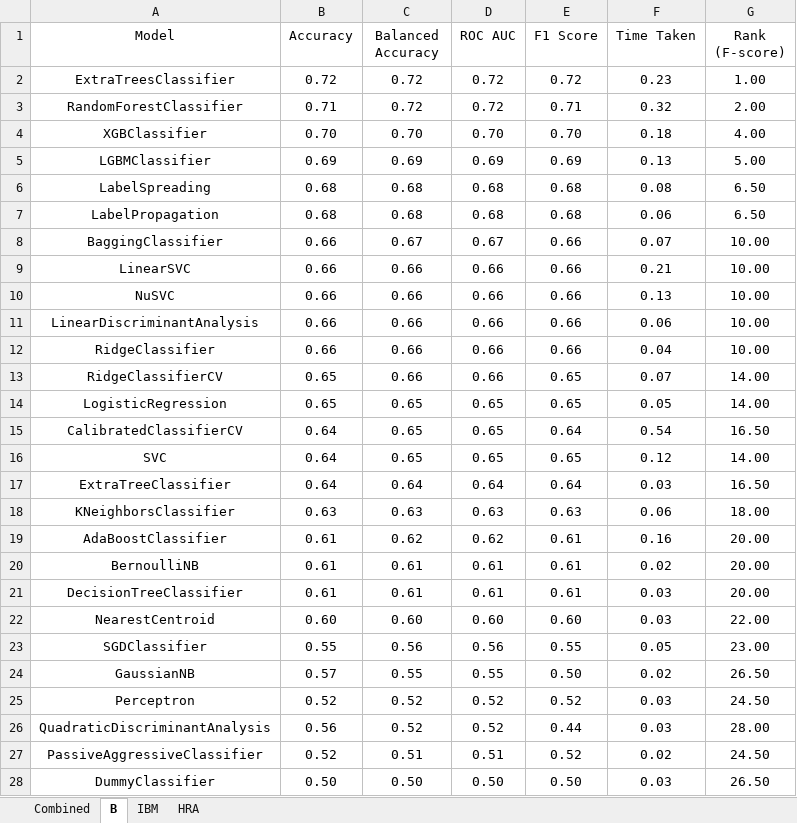
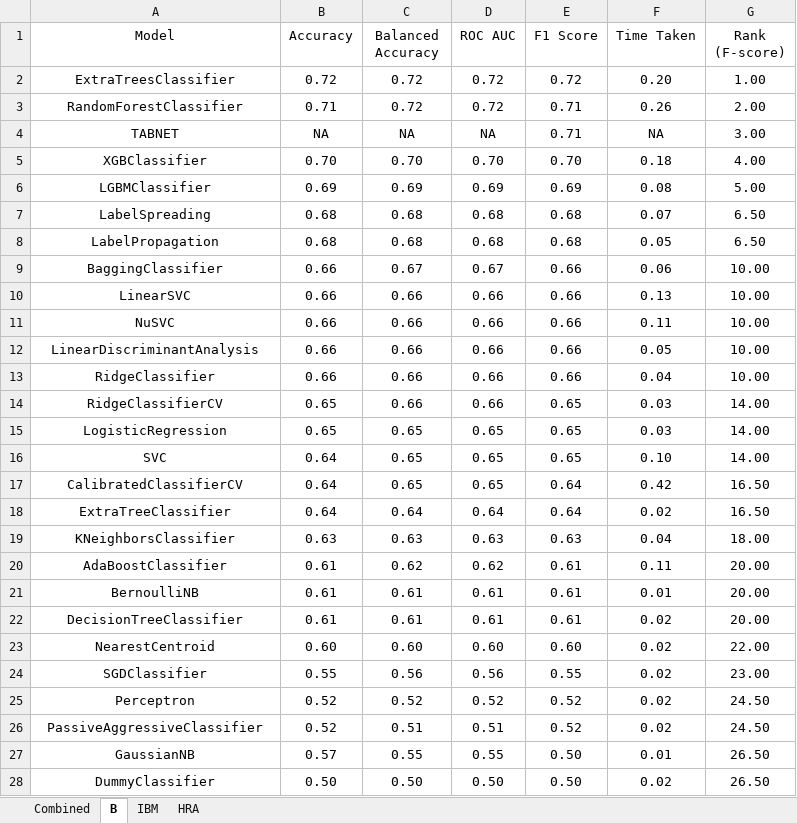
Before and after one commit to balazsgonczy/tiu_dss_msc_thesis, an Excel workbook: eda_results_table_16052022.xlsx, sheet B, drawn as a sheet; only a part is shown; values as stored, in another font and other column widths than the file's, no borders; removed rows and columns are numbered as before the commit, all else as after; the diff covers the shown part only; the diff names each change by its address in the sheet, - before the commit and + after, or states it on an @@ line.

```diff
--- a/eda_results_table_16052022.xlsx (sheet B)
+++ b/eda_results_table_16052022.xlsx (sheet B)
-F2 (Time Taken): 0.23
+F2 (Time Taken): 0.20
-F3 (Time Taken): 0.32
+F3 (Time Taken): 0.26
@@ row 29 moved to row 4: TABNET @@
-F6 (Time Taken): 0.13
+F6 (Time Taken): 0.08
-F7 (Time Taken): 0.08
+F7 (Time Taken): 0.07
-F8 (Time Taken): 0.06
+F8 (Time Taken): 0.05
-F9 (Time Taken): 0.07
+F9 (Time Taken): 0.06
-F10 (Time Taken): 0.21
+F10 (Time Taken): 0.13
-F11 (Time Taken): 0.13
+F11 (Time Taken): 0.11
-F12 (Time Taken): 0.06
+F12 (Time Taken): 0.05
-F14 (Time Taken): 0.07
+F14 (Time Taken): 0.03
-F15 (Time Taken): 0.05
+F15 (Time Taken): 0.03
-row 15: CalibratedClassifierCV | 0.64 | 0.65 | 0.65 | 0.64 | 0.54 | 16.50
-F16 (Time Taken): 0.12
+F16 (Time Taken): 0.10
+row 17: CalibratedClassifierCV | 0.64 | 0.65 | 0.65 | 0.64 | 0.42 | 16.50
-F18 (Time Taken): 0.03
+F18 (Time Taken): 0.02
-F19 (Time Taken): 0.06
+F19 (Time Taken): 0.04
-F20 (Time Taken): 0.16
+F20 (Time Taken): 0.11
-F21 (Time Taken): 0.02
+F21 (Time Taken): 0.01
-F22:F23 (Time Taken): 0.03
+F22:F23 (Time Taken): 0.02
-F24 (Time Taken): 0.05
+F24 (Time Taken): 0.02
-row 24: GaussianNB | 0.57 | 0.55 | 0.55 | 0.50 | 0.02 | 26.50
-F25 (Time Taken): 0.03
+F25 (Time Taken): 0.02
-row 26: QuadraticDiscriminantAnalysis | 0.56 | 0.52 | 0.52 | 0.44 | 0.03 | 28.00
+row 27: GaussianNB | 0.57 | 0.55 | 0.55 | 0.50 | 0.01 | 26.50
-F28 (Time Taken): 0.03
+F28 (Time Taken): 0.02
```
Also changed, not shown: 1 added row elsewhere in this sheet, sheet IBM, sheet HRA, formulas that keep their value, charts or pictures.
